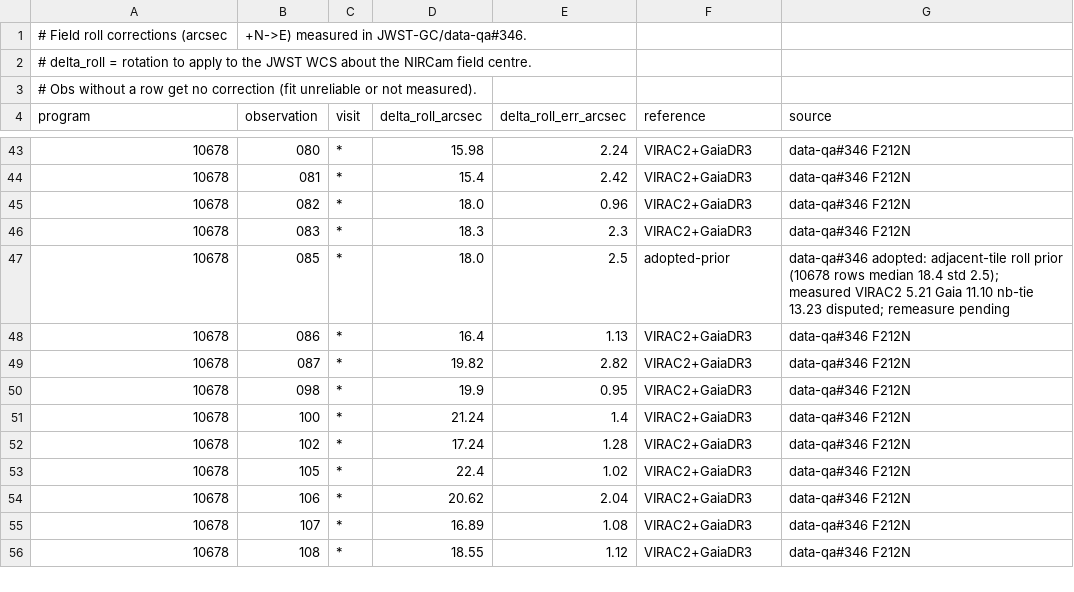
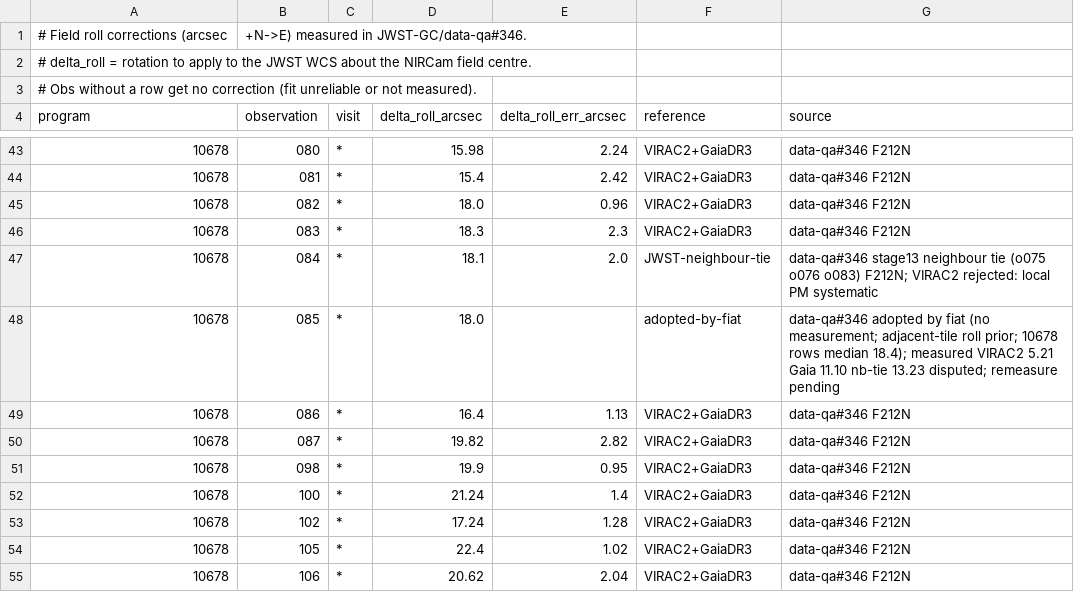
Before and after one commit to keflavich/jwst-gc-pipeline, a CSV file: jwst_gc_pipeline/reduction/roll_corrections.csv, drawn as a sheet; only a part is shown, gaps mark what is left out; the shorter side is filled out with more unchanged rows.

```diff
--- a/jwst_gc_pipeline/reduction/roll_corrections.csv
+++ b/jwst_gc_pipeline/reduction/roll_corrections.csv
@@ -46,3 +46,4 @@ program,observation,visit,delta_roll_arcsec,delta_roll_err_arcsec,reference,sour
 10678,083,*,18.3,2.3,VIRAC2+GaiaDR3,data-qa#346 F212N
-10678,085,*,18.0,2.5,adopted-prior,data-qa#346 adopted: adjacent-tile roll prior (10678 rows median 18.4 std 2.5); measured VIRAC2 5.21 Gaia 11.10 nb-tie 13.23 disputed; remeasure pending
+10678,084,*,18.1,2.0,JWST-neighbour-tie,data-qa#346 stage13 neighbour tie (o075 o076 o083) F212N; VIRAC2 rejected: local PM systematic
+10678,085,*,18.0,,adopted-by-fiat,data-qa#346 adopted by fiat (no measurement; adjacent-tile roll prior; 10678 rows median 18.4); measured VIRAC2 5.21 Gaia 11.10 nb-tie 13.23 disputed; remeasure pending
 10678,086,*,16.4,1.13,VIRAC2+GaiaDR3,data-qa#346 F212N
```
Also changed, not shown: 1 other file.
